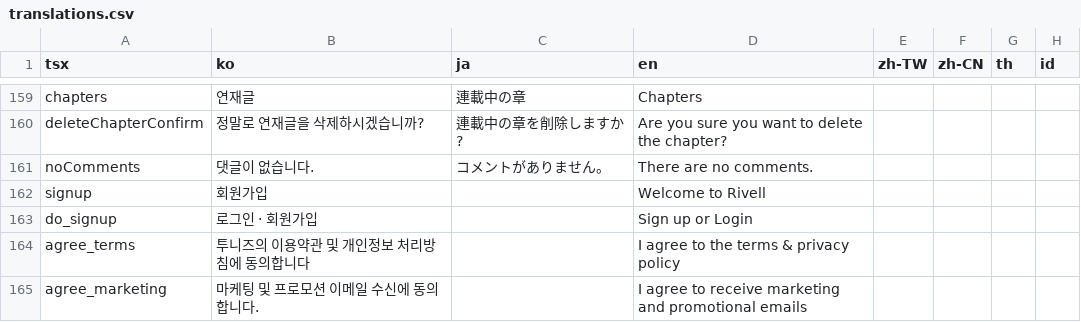
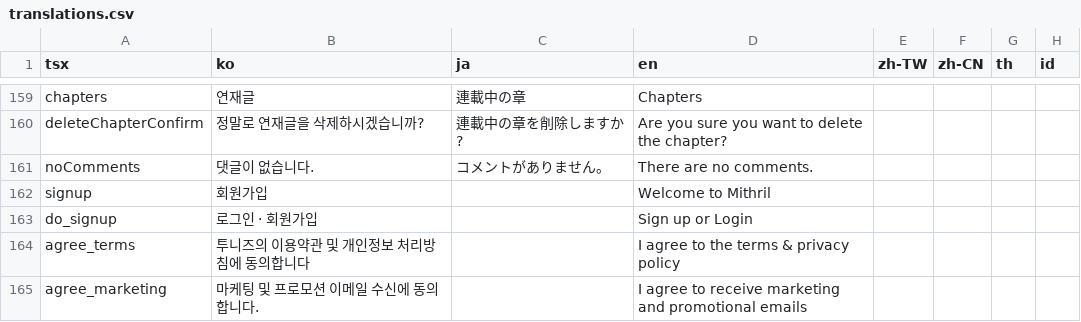
Before and after one commit to rafi-isakh/animation-studio, a CSV file: public/translations.csv, drawn as a sheet; only a part is shown, gaps mark what is left out; the diff names each change by its address in the sheet, - before the commit and + after, or states it on an @@ line.

Commit message:
update title into Mithril

```diff
--- a/public/translations.csv
+++ b/public/translations.csv
-D162 (en): Welcome to Rivell
+D162 (en): Welcome to Mithril
```
Also changed, not shown: 2 other files.
